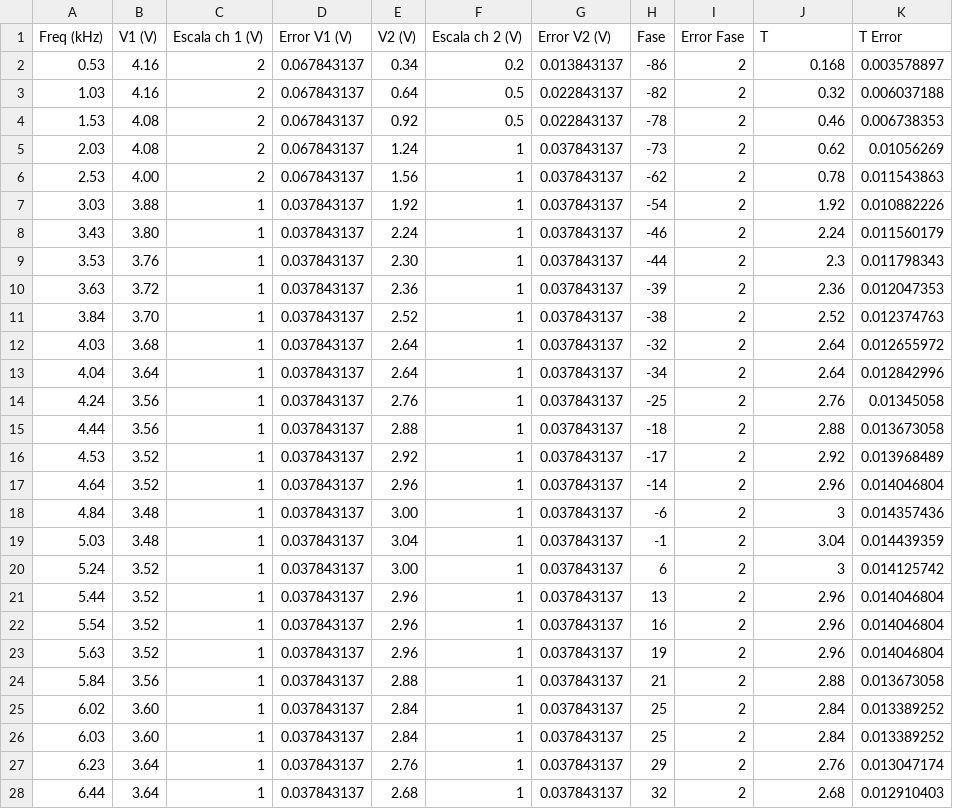
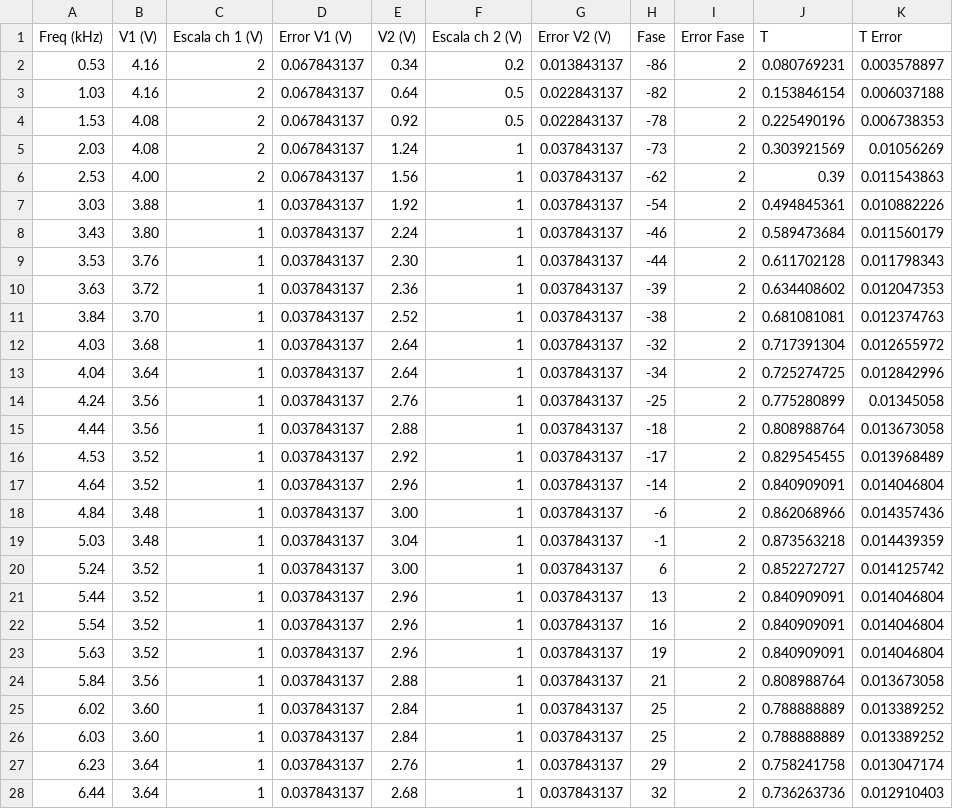
Before and after one commit to IELaSalvia/Labo3, a CSV file: Resonancia 1.csv, drawn as a sheet; only a part is shown; the diff covers the shown part only.

Commit message:
Add files via upload

```diff
--- a/Resonancia 1.csv
+++ b/Resonancia 1.csv
@@ -1,28 +1,28 @@
 Freq (kHz);V1 (V);Escala ch 1 (V);Error V1 (V);V2 (V);Escala ch 2 (V);Error V2 (V);Fase;Error Fase;T;T Error
-0.53;4.16;2;0.067843137;0.34;0.2;0.013843137;-86;2;0.168;0.003578897
-1.03;4.16;2;0.067843137;0.64;0.5;0.022843137;-82;2;0.32;0.006037188
-1.53;4.08;2;0.067843137;0.92;0.5;0.022843137;-78;2;0.46;0.006738353
-2.03;4.08;2;0.067843137;1.24;1;0.037843137;-73;2;0.62;0.01056269
-2.53;4.00;2;0.067843137;1.56;1;0.037843137;-62;2;0.78;0.011543863
-3.03;3.88;1;0.037843137;1.92;1;0.037843137;-54;2;1.92;0.010882226
-3.43;3.80;1;0.037843137;2.24;1;0.037843137;-46;2;2.24;0.011560179
-3.53;3.76;1;0.037843137;2.30;1;0.037843137;-44;2;2.3;0.011798343
-3.63;3.72;1;0.037843137;2.36;1;0.037843137;-39;2;2.36;0.012047353
-3.84;3.70;1;0.037843137;2.52;1;0.037843137;-38;2;2.52;0.012374763
-4.03;3.68;1;0.037843137;2.64;1;0.037843137;-32;2;2.64;0.012655972
-4.04;3.64;1;0.037843137;2.64;1;0.037843137;-34;2;2.64;0.012842996
-4.24;3.56;1;0.037843137;2.76;1;0.037843137;-25;2;2.76;0.01345058
-4.44;3.56;1;0.037843137;2.88;1;0.037843137;-18;2;2.88;0.013673058
-4.53;3.52;1;0.037843137;2.92;1;0.037843137;-17;2;2.92;0.013968489
-4.64;3.52;1;0.037843137;2.96;1;0.037843137;-14;2;2.96;0.014046804
-4.84;3.48;1;0.037843137;3.00;1;0.037843137;-6;2;3;0.014357436
-5.03;3.48;1;0.037843137;3.04;1;0.037843137;-1;2;3.04;0.014439359
-5.24;3.52;1;0.037843137;3.00;1;0.037843137;6;2;3;0.014125742
-5.44;3.52;1;0.037843137;2.96;1;0.037843137;13;2;2.96;0.014046804
-5.54;3.52;1;0.037843137;2.96;1;0.037843137;16;2;2.96;0.014046804
-5.63;3.52;1;0.037843137;2.96;1;0.037843137;19;2;2.96;0.014046804
-5.84;3.56;1;0.037843137;2.88;1;0.037843137;21;2;2.88;0.013673058
-6.02;3.60;1;0.037843137;2.84;1;0.037843137;25;2;2.84;0.013389252
-6.03;3.60;1;0.037843137;2.84;1;0.037843137;25;2;2.84;0.013389252
-6.23;3.64;1;0.037843137;2.76;1;0.037843137;29;2;2.76;0.013047174
-6.44;3.64;1;0.037843137;2.68;1;0.037843137;32;2;2.68;0.012910403
+0.53;4.16;2;0.067843137;0.34;0.2;0.013843137;-86;2;0.080769231;0.003578897
+1.03;4.16;2;0.067843137;0.64;0.5;0.022843137;-82;2;0.153846154;0.006037188
+1.53;4.08;2;0.067843137;0.92;0.5;0.022843137;-78;2;0.225490196;0.006738353
+2.03;4.08;2;0.067843137;1.24;1;0.037843137;-73;2;0.303921569;0.01056269
+2.53;4.00;2;0.067843137;1.56;1;0.037843137;-62;2;0.39;0.011543863
+3.03;3.88;1;0.037843137;1.92;1;0.037843137;-54;2;0.494845361;0.010882226
+3.43;3.80;1;0.037843137;2.24;1;0.037843137;-46;2;0.589473684;0.011560179
+3.53;3.76;1;0.037843137;2.30;1;0.037843137;-44;2;0.611702128;0.011798343
+3.63;3.72;1;0.037843137;2.36;1;0.037843137;-39;2;0.634408602;0.012047353
+3.84;3.70;1;0.037843137;2.52;1;0.037843137;-38;2;0.681081081;0.012374763
+4.03;3.68;1;0.037843137;2.64;1;0.037843137;-32;2;0.717391304;0.012655972
+4.04;3.64;1;0.037843137;2.64;1;0.037843137;-34;2;0.725274725;0.012842996
+4.24;3.56;1;0.037843137;2.76;1;0.037843137;-25;2;0.775280899;0.01345058
+4.44;3.56;1;0.037843137;2.88;1;0.037843137;-18;2;0.808988764;0.013673058
+4.53;3.52;1;0.037843137;2.92;1;0.037843137;-17;2;0.829545455;0.013968489
+4.64;3.52;1;0.037843137;2.96;1;0.037843137;-14;2;0.840909091;0.014046804
+4.84;3.48;1;0.037843137;3.00;1;0.037843137;-6;2;0.862068966;0.014357436
+5.03;3.48;1;0.037843137;3.04;1;0.037843137;-1;2;0.873563218;0.014439359
+5.24;3.52;1;0.037843137;3.00;1;0.037843137;6;2;0.852272727;0.014125742
+5.44;3.52;1;0.037843137;2.96;1;0.037843137;13;2;0.840909091;0.014046804
+5.54;3.52;1;0.037843137;2.96;1;0.037843137;16;2;0.840909091;0.014046804
+5.63;3.52;1;0.037843137;2.96;1;0.037843137;19;2;0.840909091;0.014046804
+5.84;3.56;1;0.037843137;2.88;1;0.037843137;21;2;0.808988764;0.013673058
+6.02;3.60;1;0.037843137;2.84;1;0.037843137;25;2;0.788888889;0.013389252
+6.03;3.60;1;0.037843137;2.84;1;0.037843137;25;2;0.788888889;0.013389252
+6.23;3.64;1;0.037843137;2.76;1;0.037843137;29;2;0.758241758;0.013047174
+6.44;3.64;1;0.037843137;2.68;1;0.037843137;32;2;0.736263736;0.012910403
```
Also changed, not shown: 13 edited cells elsewhere in this file.
